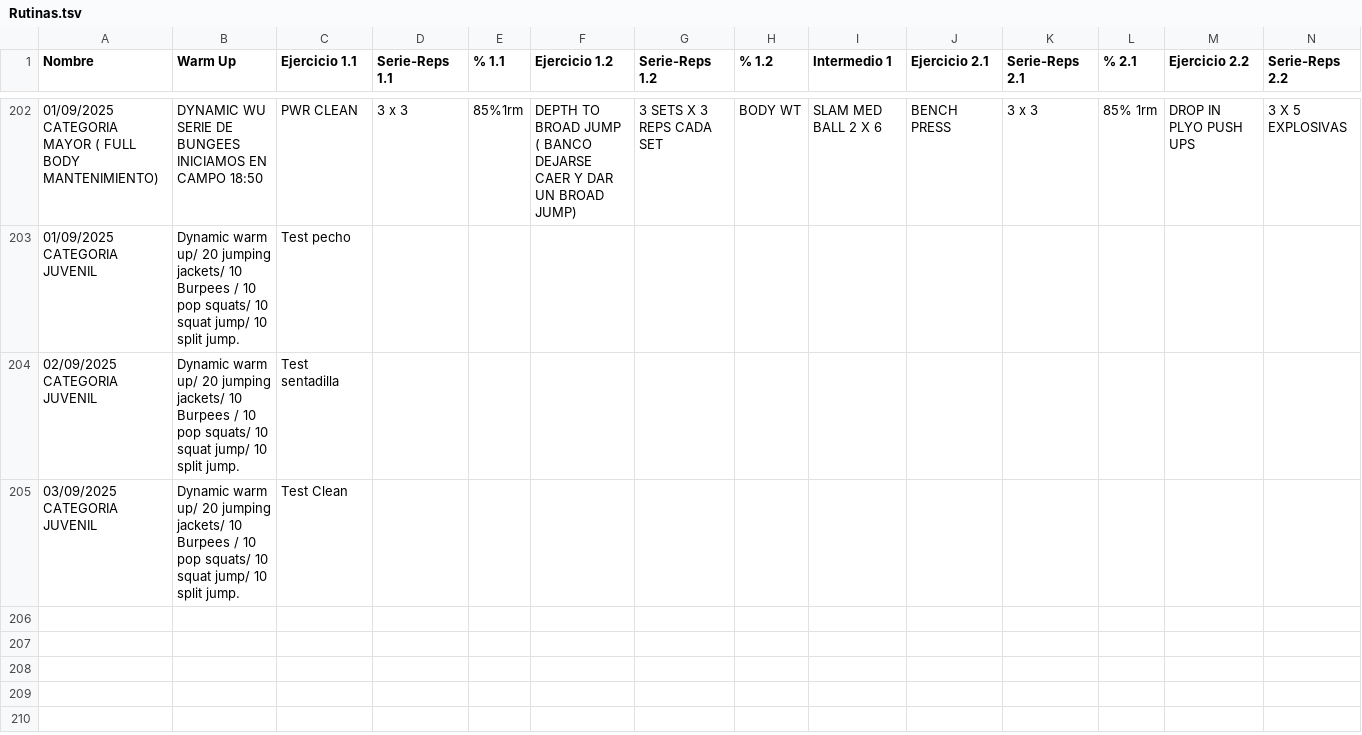
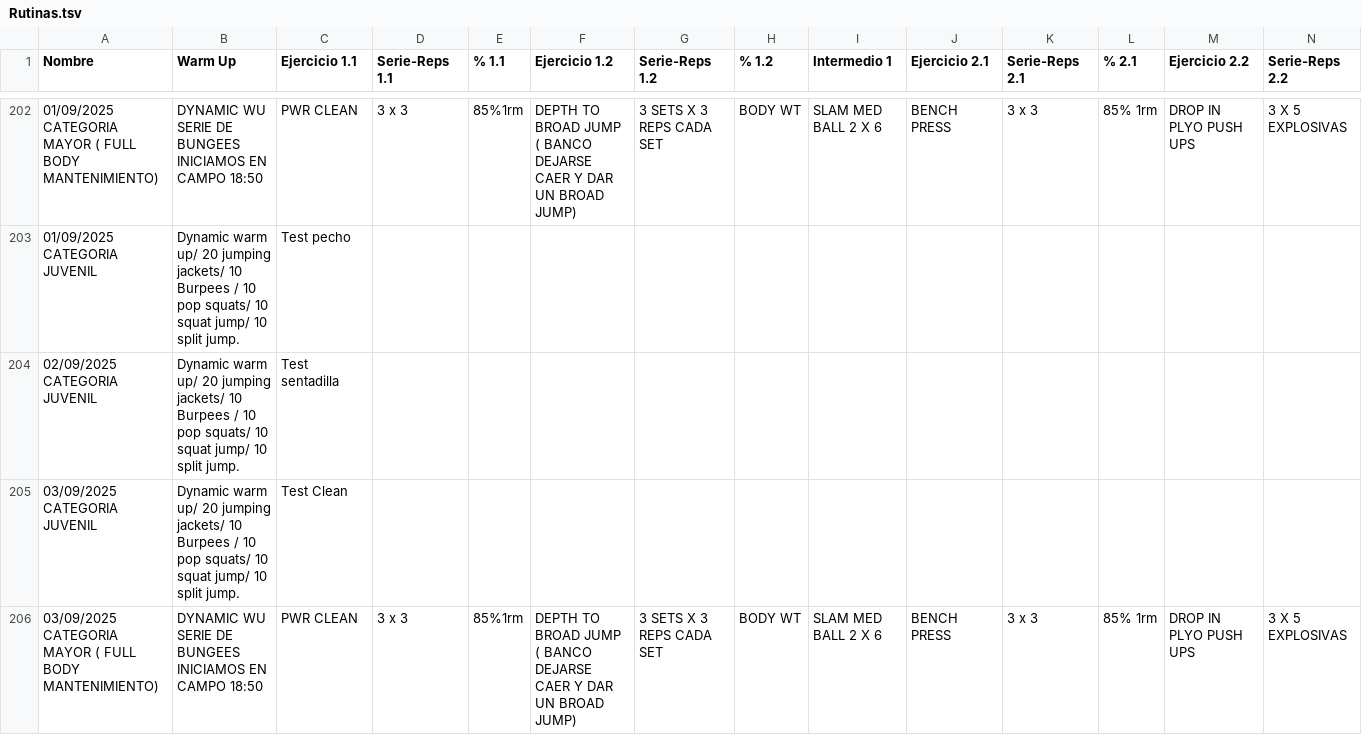
Before and after one commit to zagalseb/APPSVG, a TSV file: Rutinas.tsv, drawn as a sheet; only a part is shown, gaps mark what is left out; rows hold the shown columns only; the diff names each change by its address in the sheet, - before the commit and + after, or states it on an @@ line.

Commit message:
Add files via upload

```diff
--- a/Rutinas.tsv
+++ b/Rutinas.tsv
+row 206: 03/09/2025 CATEGORIA MAYOR ( FULL BODY MANTENIMIENTO) | DYNAMIC WU SERIE DE BUNGEES INICIAMOS EN CAMPO 18:50 | PWR CLEAN | 3 x 3 | 85%1rm | DEPTH TO BROAD JUMP ( BANCO DEJARSE CAER Y DAR UN BROAD JUMP) | 3 SETS X 3 REPS CADA SET | BODY WT | SLAM MED BALL 2 X 6 | BENCH PRESS | 3 x 3 | 85% 1rm | DROP IN PLYO PUSH UPS | 3 X 5 EXPLOSIVAS
```
